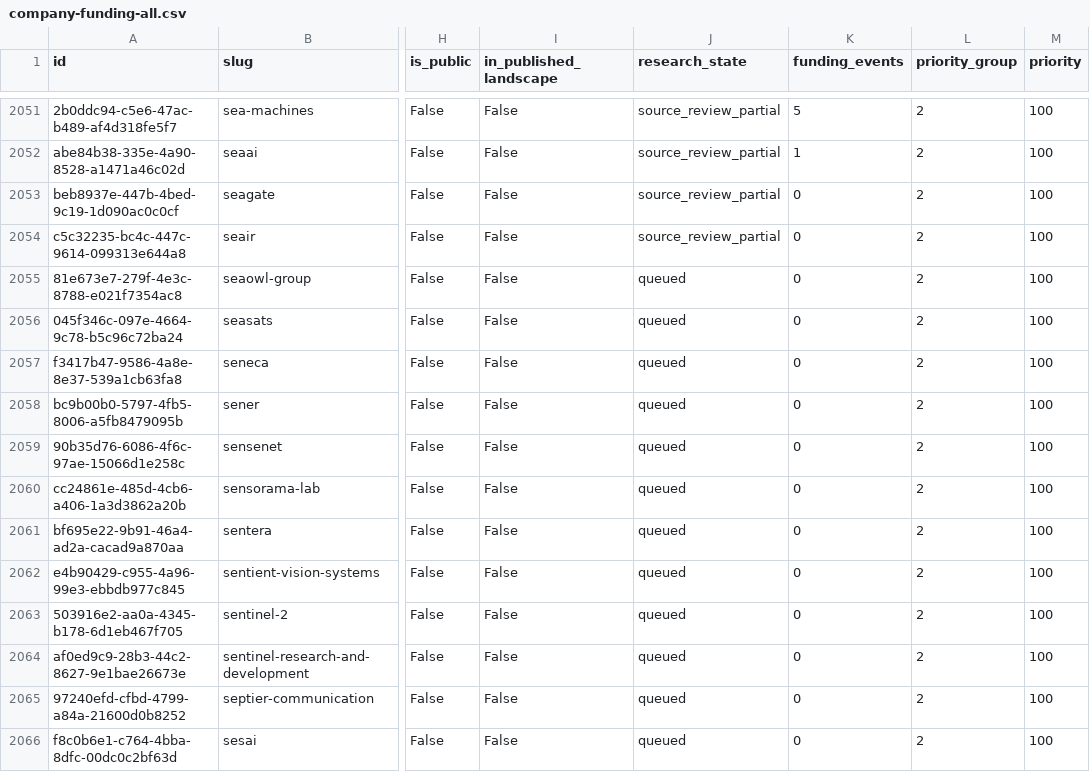
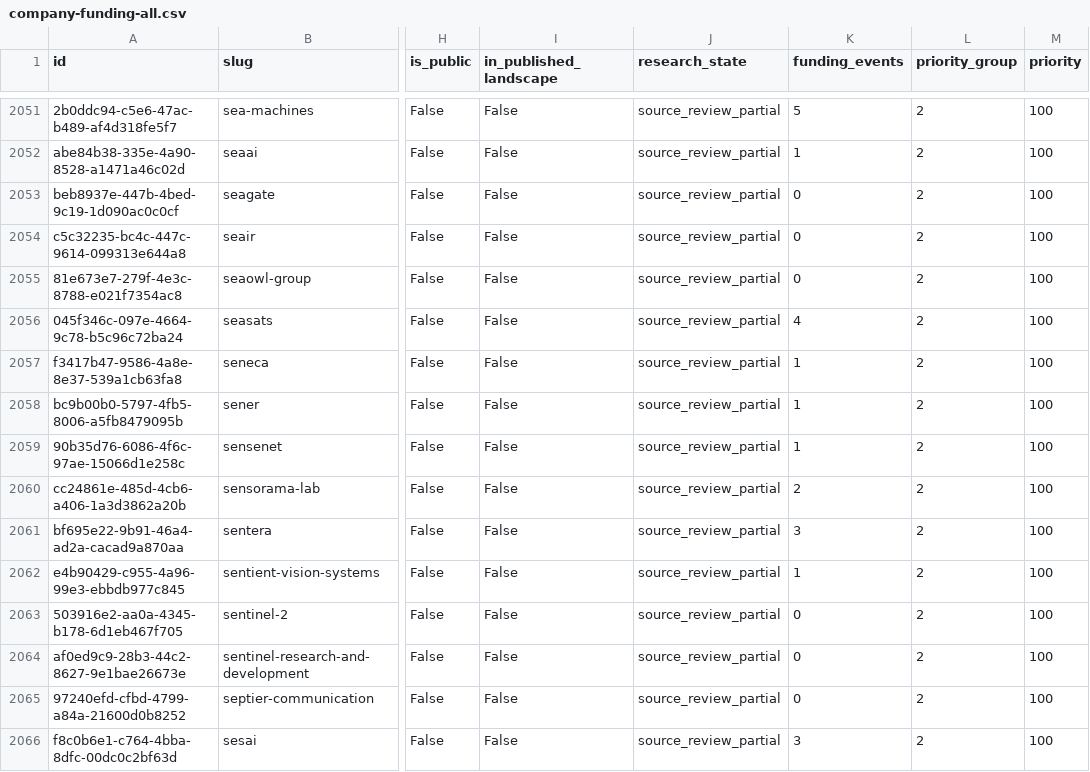
Before and after one commit to brunotaut/xsonomy-news, a CSV file: research-agent/queues/company-funding-all.csv, drawn as a sheet; only a part is shown, gaps mark what is left out; the diff covers the shown part only; the diff names each change by its address in the sheet, - before the commit and + after, or states it on an @@ line.

Commit message:
Checkpoint seventy-fourth audited funding import and queue dispositions

```diff
--- a/research-agent/queues/company-funding-all.csv
+++ b/research-agent/queues/company-funding-all.csv
-J2055:J2066 (research_state): queued
+J2055:J2066 (research_state): source_review_partial
-K2056 (funding_events): 0
+K2056 (funding_events): 4
-K2057:K2059 (funding_events): 0
+K2057:K2059 (funding_events): 1
-K2060 (funding_events): 0
+K2060 (funding_events): 2
-K2061 (funding_events): 0
+K2061 (funding_events): 3
-K2062 (funding_events): 0
+K2062 (funding_events): 1
-K2066 (funding_events): 0
+K2066 (funding_events): 3
```
Also changed, not shown: 14 edited cells elsewhere in this file, 3 other files.
